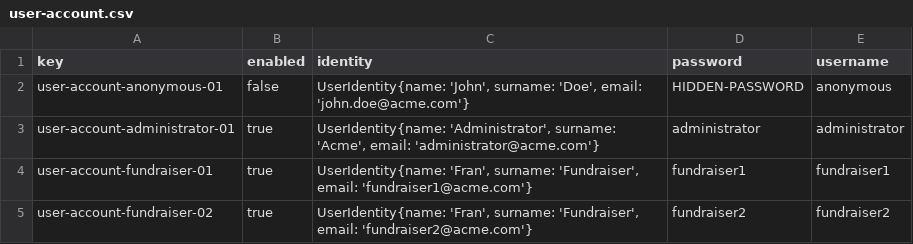
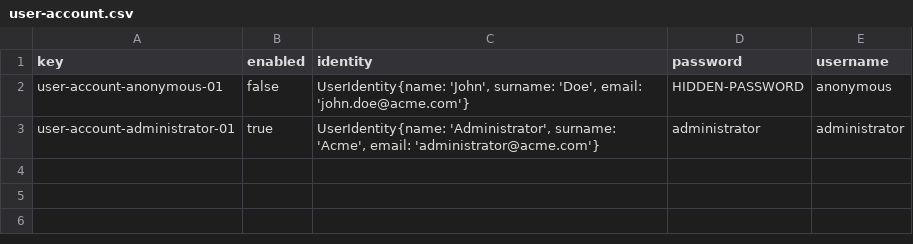
Before and after one commit to manumnzz/DP2-2526-G010, a CSV file: src/main/resources/WEB-INF/data/initial/batch-01/user-account.csv, drawn as a sheet; the diff names each change by its address in the sheet, - before the commit and + after, or states it on an @@ line.

Commit message:
Reorganizar estructura del controller y actualizar datos initial

```diff
--- a/src/main/resources/WEB-INF/data/initial/batch-01/user-account.csv
+++ b/src/main/resources/WEB-INF/data/initial/batch-01/user-account.csv
-row 4: user-account-fundraiser-01 | true | UserIdentity{name: 'Fran', surname: 'Fundraiser', email: 'fundraiser1@acme.com'} | fundraiser1 | fundraiser1
-row 5: user-account-fundraiser-02 | true | UserIdentity{name: 'Fran', surname: 'Fundraiser', email: 'fundraiser2@acme.com'} | fundraiser2 | fundraiser2
```
Also changed, not shown: 10 other files.
